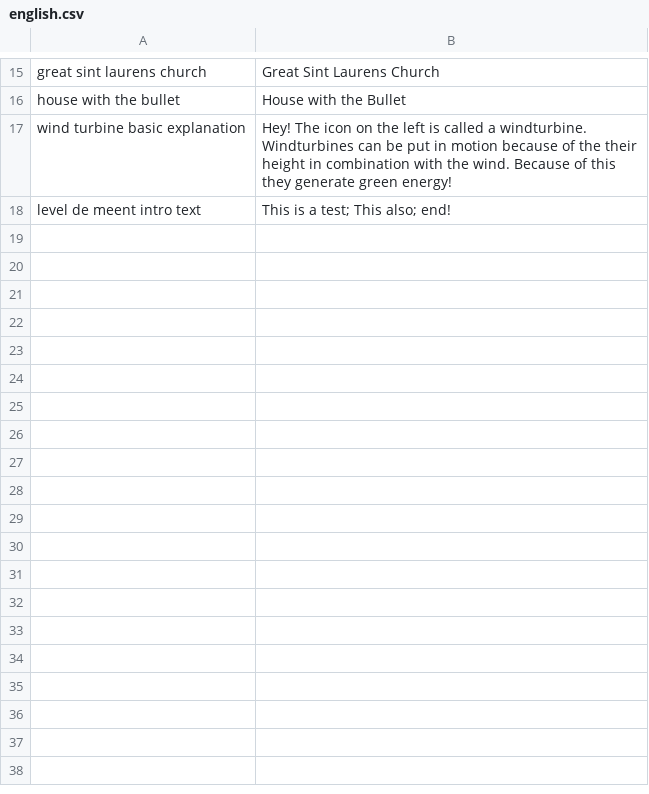
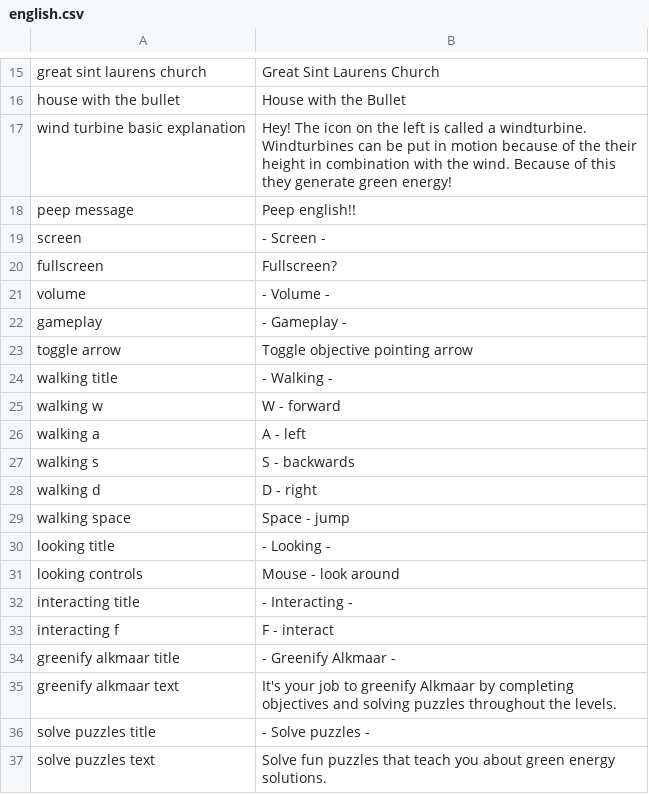
Before and after one commit to roycruiming/greenifyAlkmaar, a CSV file: Basic movement/Assets/Resources/TranslationFiles/Languages/english.csv, drawn as a sheet; only a part is shown, gaps mark what is left out; removed rows and columns are numbered as before the commit, all else as after; the diff covers the shown part only; the diff names each change by its address in the sheet, - before the commit and + after, or states it on an @@ line.

Commit message:
Alle translations geupdate & tekst bij level progression

```diff
--- a/Basic movement/Assets/Resources/TranslationFiles/Languages/english.csv
+++ b/Basic movement/Assets/Resources/TranslationFiles/Languages/english.csv
-row 18: level de meent intro text | This is a test; This also; end!
+row 18: peep message | Peep english!!
+row 19: screen | - Screen -
+row 20: fullscreen | Fullscreen?
+row 21: volume | - Volume -
+row 22: gameplay | - Gameplay -
+row 23: toggle arrow | Toggle objective pointing arrow
+row 24: walking title | - Walking -
+row 25: walking w | W - forward
+row 26: walking a | A - left
+row 27: walking s | S - backwards
+row 28: walking d | D - right
+row 29: walking space | Space - jump
+row 30: looking title | - Looking -
+row 31: looking controls | Mouse - look around
+row 32: interacting title | - Interacting -
+row 33: interacting f | F - interact
+row 34: greenify alkmaar title | - Greenify Alkmaar -
+row 35: greenify alkmaar text | It's your job to greenify Alkmaar by completing objectives and solving puzzles throughout the levels.
+row 36: solve puzzles title | - Solve puzzles -
+row 37: solve puzzles text | Solve fun puzzles that teach you about green energy solutions.
```
Also changed, not shown: 10 added rows elsewhere in this file, Basic movement/Assets/Resources/TranslationFiles/Languages/nederlands.csv, Basic movement/Assets/Resources/TranslationFiles/translation_keys.csv, 5 other files.
